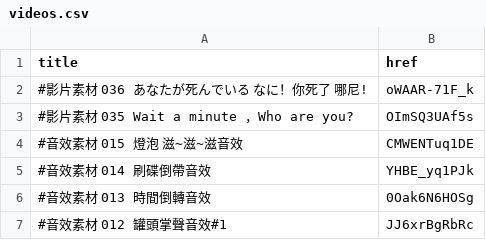
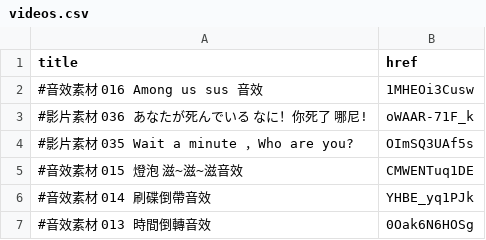
Before and after one commit to Dr-material/dr-material.github.io, a CSV file: videos.csv, drawn as a sheet; only a part is shown; the shorter side is filled out with more unchanged rows.

Commit message:
Update videos.csv

```diff
--- a/videos.csv
+++ b/videos.csv
@@ -1,2 +1,3 @@
 title,href
+#音效素材 016 Among us sus 音效,1MHEOi3Cusw
 #影片素材 036 あなたが死んでいる なに！你死了 哪尼!,oWAAR-71F_k
```
